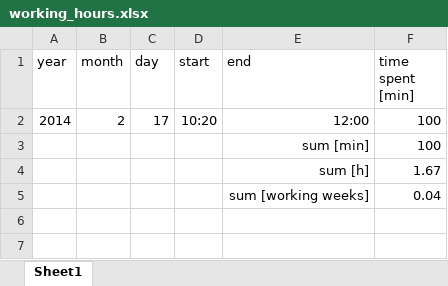
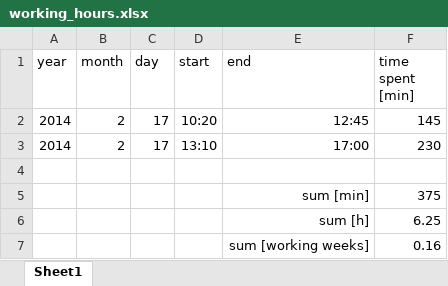
Before and after one commit to benediktibk/loadflow, an Excel workbook: documents/working_hours.xlsx, sheet Sheet1, drawn as a sheet; values as stored, in another font and other column widths than the file's, no borders; removed rows and columns are numbered as before the commit, all else as after; the diff names each change by its address in the sheet, - before the commit and + after, or states it on an @@ line.

```diff
--- a/documents/working_hours.xlsx (sheet Sheet1)
+++ b/documents/working_hours.xlsx (sheet Sheet1)
-E2 (end): 12:00
+E2 (end): 12:45
-F2 (time spent [min]): 100
+F2 (time spent [min]): 145
-row 3:  |  |  |  | sum [min] | 100
-row 4:  |  |  |  | sum [h] | 1.67
+row 3: 2014 | 2 | 17 | 13:10 | 17:00 | 230
-row 4:  |  |  |  | sum [working weeks] | 0.04
+row 4: (empty)
+row 5:  |  |  |  | sum [min] | 375
+row 6:  |  |  |  | sum [h] | 6.25
+row 7:  |  |  |  | sum [working weeks] | 0.16
```
Also changed, not shown: 16 other files.
